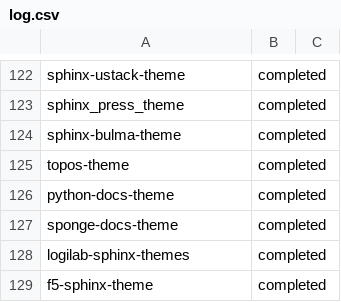
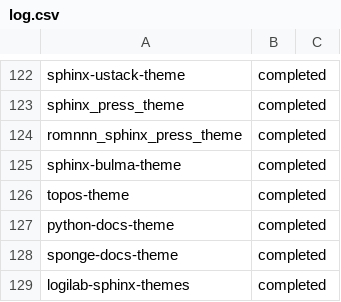
Before and after one commit to sphinx-themes/sphinx-themes.org, a CSV file: log.csv, drawn as a sheet; only a part is shown, gaps mark what is left out; the shorter side is filled out with more unchanged rows.

Commit message:
Add romnnn_sphinx_press_theme

```diff
--- a/log.csv
+++ b/log.csv
@@ -123,2 +123,3 @@ sphinx-ustack-theme,completed,
 sphinx_press_theme,completed,
+romnnn_sphinx_press_theme,completed,
 sphinx-bulma-theme,completed,
```
Also changed, not shown: 37 other files.
